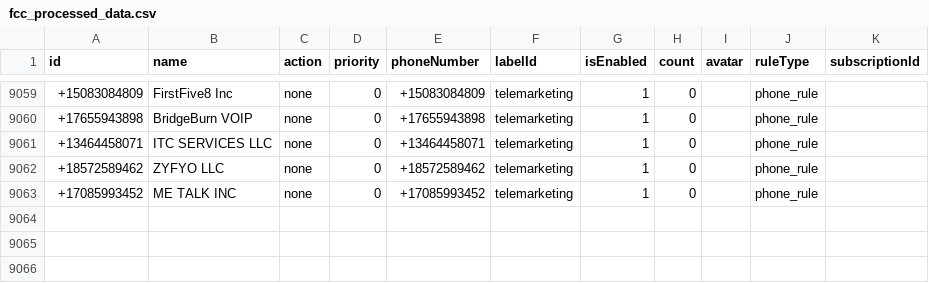
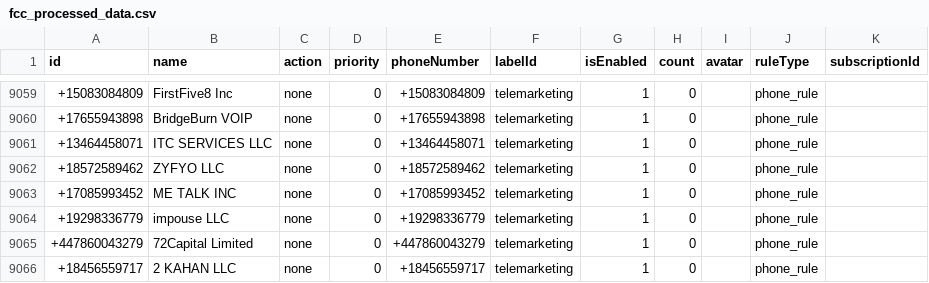
Before and after one commit to choicenew/yourcallrule, a CSV file: US/fcc_processed_data.csv, drawn as a sheet; only a part is shown, gaps mark what is left out.

```diff
--- a/US/fcc_processed_data.csv
+++ b/US/fcc_processed_data.csv
@@ -9063 +9063,4 @@ id,name,action,priority,phoneNumber,labelId,isEnabled,count,avatar,ruleType,subs
 +17085993452,ME TALK INC,none,0,+17085993452,telemarketing,1,0,,phone_rule,
++19298336779,impouse LLC,none,0,+19298336779,telemarketing,1,0,,phone_rule,
++447860043279,72Capital Limited,none,0,+447860043279,telemarketing,1,0,,phone_rule,
++18456559717,2 KAHAN LLC,none,0,+18456559717,telemarketing,1,0,,phone_rule,
```
